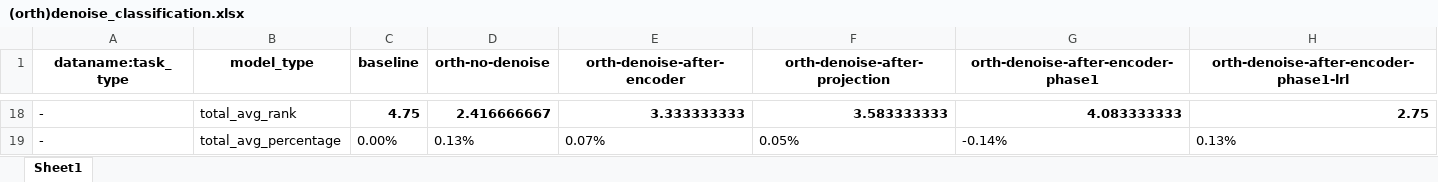
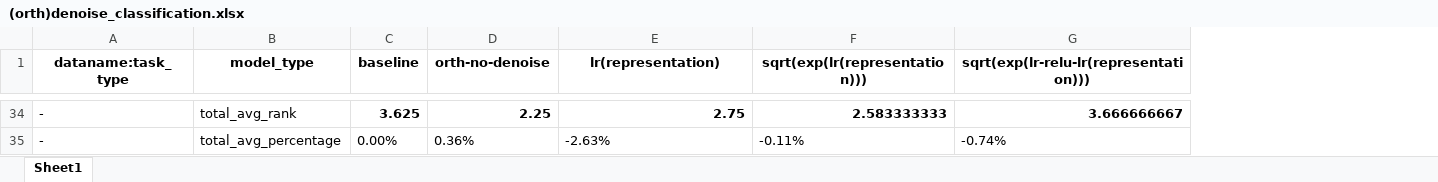
Before and after one commit to 1836897243/Ensemble_experiment_data, an Excel workbook: v5/other_exp/denoise/(orth)denoise_classification.xlsx, sheet Sheet1, drawn as a sheet; only a part is shown, gaps mark what is left out; values as stored, in another font and other column widths than the file's, no borders; removed rows and columns are numbered as before the commit, all else as after; the diff covers the shown part only; the diff names each change by its address in the sheet, - before the commit and + after, or states it on an @@ line.

Commit message:
updata result of denoise

```diff
--- a/v5/other_exp/denoise/(orth)denoise_classification.xlsx (sheet Sheet1)
+++ b/v5/other_exp/denoise/(orth)denoise_classification.xlsx (sheet Sheet1)
-column F (orth-denoise-after-projection), rows 18-19: 3.583333333 | 0.05%
-column G, row 1: orth-denoise-after-encoder-phase1; rows 18-19: 4.083333333 | -0.14%
-column H, row 1: orth-denoise-after-encoder-phase1-lrl; rows 18-19: 2.75 | 0.13%
+column F (sqrt(exp(lr(representation)))), rows 34-35: 2.583333333 | -0.11%
+column G, row 1: sqrt(exp(lr-relu-lr(representation))); rows 34-35: 3.666666667 | -0.74%
-E1: orth-denoise-after-encoder
+E1: lr(representation)
-C34 (baseline): 4.75
+C34 (baseline): 3.625
-D34 (orth-no-denoise): 2.416666667
+D34 (orth-no-denoise): 2.25
-E34 (lr(representation)): 3.333333333
+E34 (lr(representation)): 2.75
-D35 (orth-no-denoise): 0.13%
+D35 (orth-no-denoise): 0.36%
-E35 (lr(representation)): 0.07%
+E35 (lr(representation)): -2.63%
```
Also changed, not shown: 16 added rows and 24 edited cells elsewhere in this sheet, v5/other_exp/denoise/(orth)denoise_regression.xlsx.
